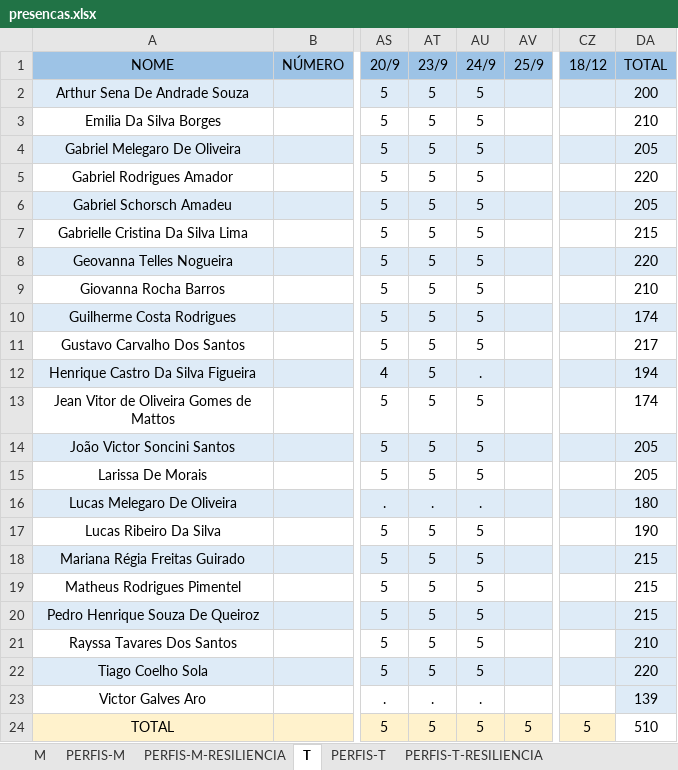
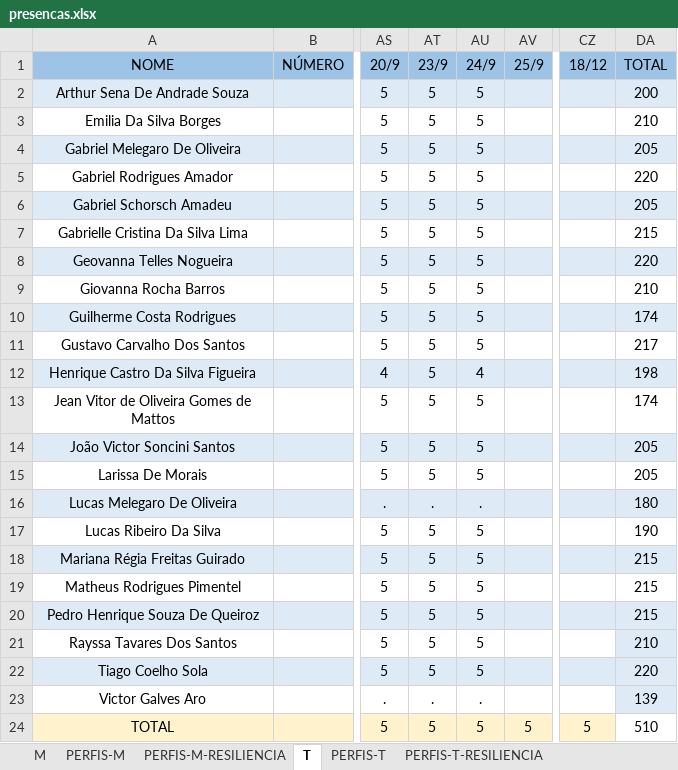
Before and after one commit to corujasdevbr/senai-desenvolvimento-2s2019, an Excel workbook: organizacao/presencas.xlsx, sheet T, drawn as a sheet; only a part is shown, gaps mark what is left out; values as stored, in another font and other column widths than the file's, no borders; the diff names each change by its address in the sheet, - before the commit and + after, or states it on an @@ line.

Commit message:
presencas

```diff
--- a/organizacao/presencas.xlsx (sheet T)
+++ b/organizacao/presencas.xlsx (sheet T)
-AU12 (24/9): .
+AU12 (24/9): 4
-DA12 (TOTAL): 194
+DA12 (TOTAL): 198
```
